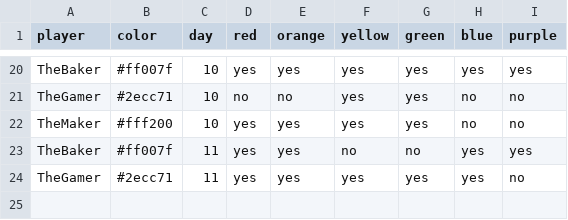
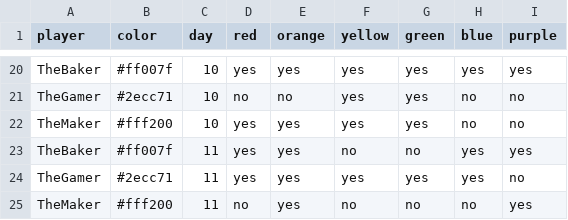
Before and after one commit to bougainvillaknob/eat_the_rainbow, a CSV file: data.csv, drawn as a sheet; only a part is shown, gaps mark what is left out; the diff names each change by its address in the sheet, - before the commit and + after, or states it on an @@ line.

Commit message:
Update data.csv

```diff
--- a/data.csv
+++ b/data.csv
+row 25: TheMaker | #fff200 | 11 | no | yes | no | no | no | yes
```
